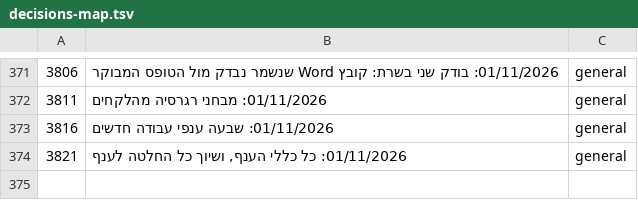
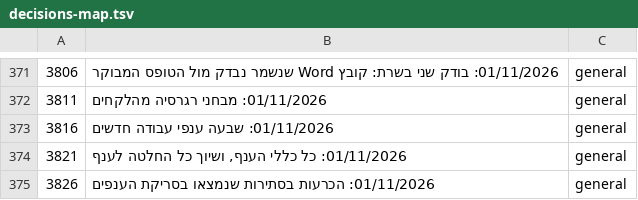
Before and after one commit to mishaf1988-lgtm/tfugen-safety, a TSV file: project-files/domains/decisions-map.tsv, drawn as a sheet; only a part is shown, gaps mark what is left out.

```diff
--- a/project-files/domains/decisions-map.tsv
+++ b/project-files/domains/decisions-map.tsv
@@ -374 +374,2 @@
 3821	01/11/2026: כל כללי הענף, ושיוך כל החלטה לענף	general
+3826	01/11/2026: הכרעות בסתירות שנמצאו בסריקת הענפים	general
```
Also changed, not shown: 34 other files.
